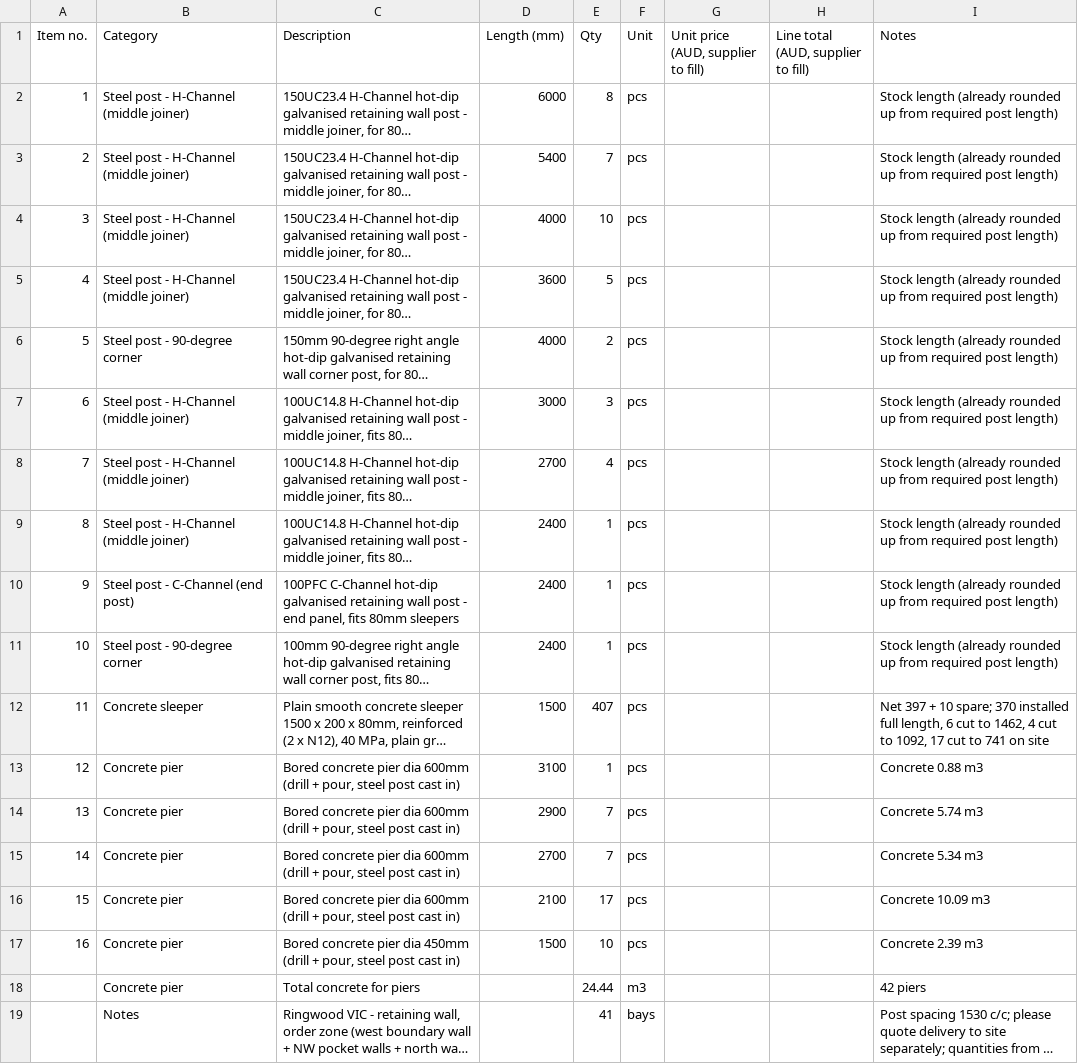
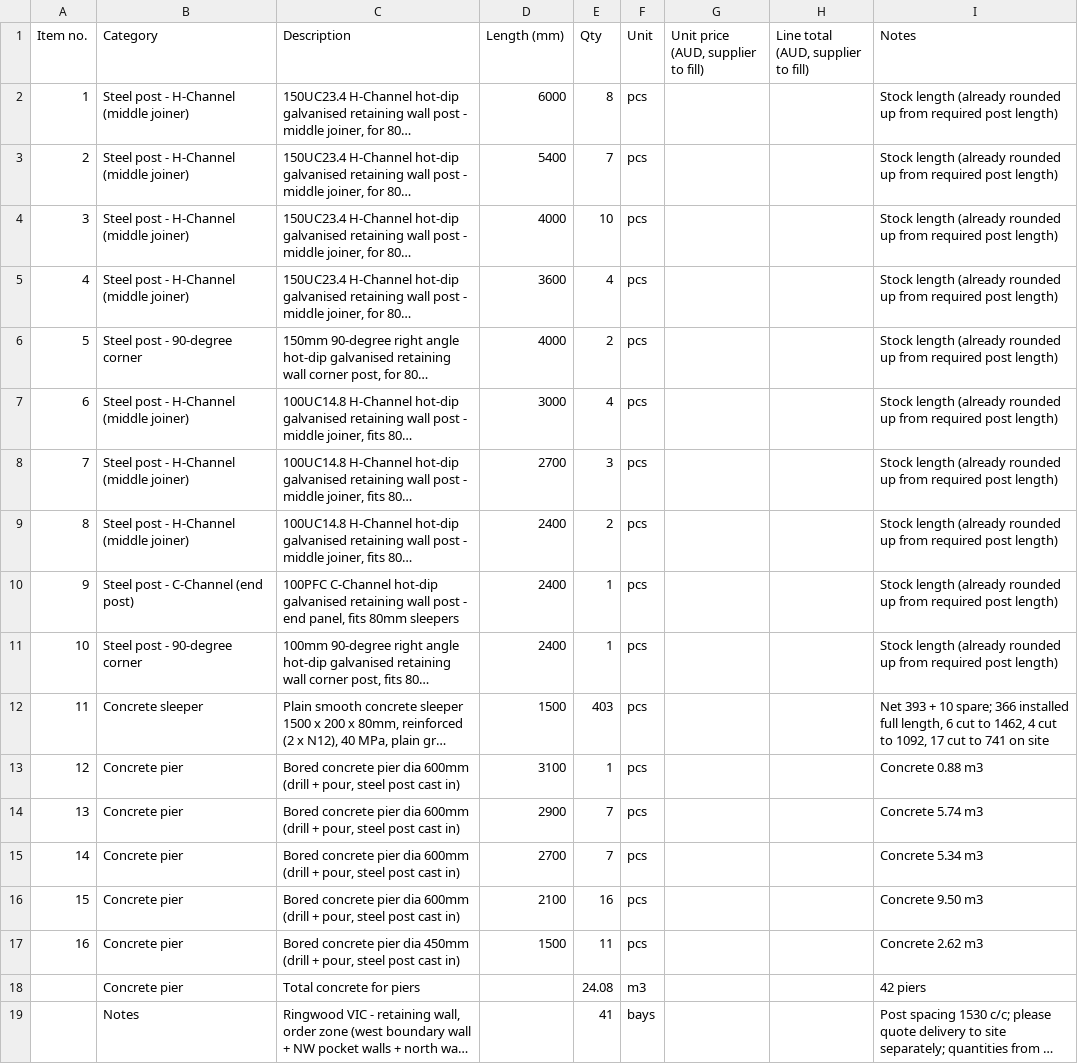
Before and after one commit to Jipeng-THEO/retainingwall, a CSV file: retaining_wall_rfq.csv, drawn as a sheet; long unchanged cells end in …; the diff names each change by its address in the sheet, - before the commit and + after, or states it on an @@ line.

```diff
--- a/retaining_wall_rfq.csv
+++ b/retaining_wall_rfq.csv
-E5 (Qty): 5
+E5 (Qty): 4
-E7 (Qty): 3
+E7 (Qty): 4
-E8 (Qty): 4
+E8 (Qty): 3
-E9 (Qty): 1
+E9 (Qty): 2
-E12 (Qty): 407
+E12 (Qty): 403
-I12 (Notes): Net 397 + 10 spare; 370 installed full…
+I12 (Notes): Net 393 + 10 spare; 366 installed full…
-E16 (Qty): 17
+E16 (Qty): 16
-I16 (Notes): Concrete 10.09 m3
+I16 (Notes): Concrete 9.50 m3
-E17 (Qty): 10
+E17 (Qty): 11
-I17 (Notes): Concrete 2.39 m3
+I17 (Notes): Concrete 2.62 m3
-E18 (Qty): 24.44
+E18 (Qty): 24.08
```
Also changed, not shown: retaining_wall_order.csv, 1 other file.
